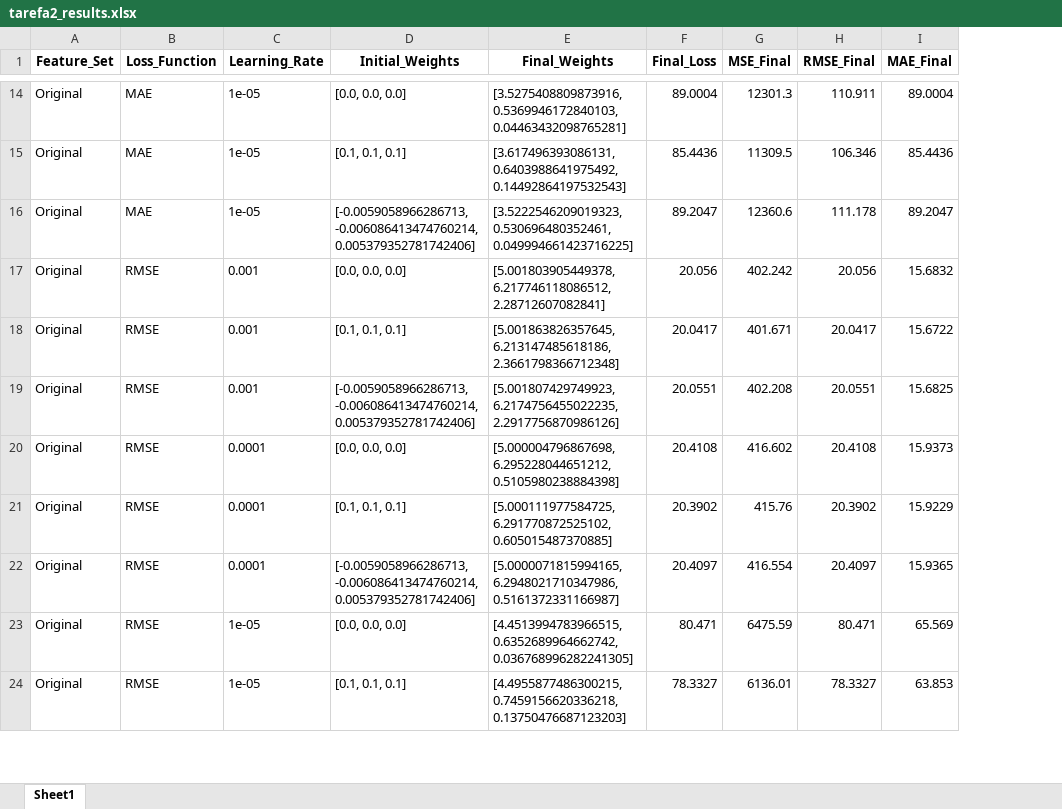
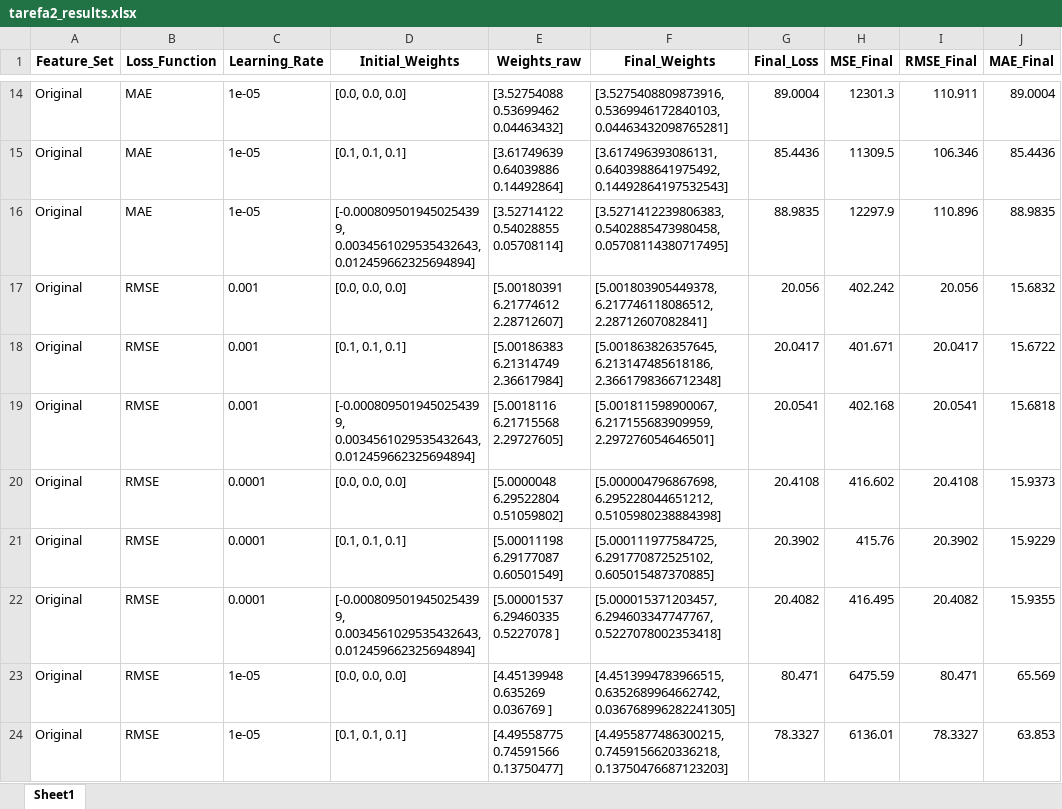
Before and after one commit to matheusssilva991/rna_tarefas_mestrado, an Excel workbook: output/tarefa2_results.xlsx, sheet Sheet1, drawn as a sheet; only a part is shown, gaps mark what is left out; values as stored, in another font and other column widths than the file's, no borders; addresses are those after the commit; the diff covers the shown part only; the diff names each change by its address in the sheet, - before the commit and + after, or states it on an @@ line.

```diff
--- a/output/tarefa2_results.xlsx (sheet Sheet1)
+++ b/output/tarefa2_results.xlsx (sheet Sheet1)
+column E (Weights_raw), rows 14-24: [3.52754088 0.53699462 0.04463432] | [3.61749639 0.64039886 0.14492864] | [3.52714122 0.54028855 0.05708114] | [5.00180391 6.21774612 2.28712607] | [5.00186383 6.21314749 2.36617984] | [5.0018116 6.21715568 2.29727605] | [5.0000048 6.29522804 0.51059802] | [5.00011198 6.29177087 0.60501549] | [5.00001537 6.29460335 0.5227078 ] | [4.45139948 0.635269 0.036769 ] | [4.49558775 0.74591566 0.13750477]
-D16 (Initial_Weights): [-0.0059058966286713, -0.006086413474760214, 0.005379352781742406]
+D16 (Initial_Weights): [-0.0008095019450254399, 0.0034561029535432643, 0.012459662325694894]
-F16 (Final_Weights): [3.5222546209019323, 0.530696480352461, 0.049994661423716225]
+F16 (Final_Weights): [3.5271412239806383, 0.5402885473980458, 0.05708114380717495]
-G16 (Final_Loss): 89.2047
+G16 (Final_Loss): 88.9835
-H16 (MSE_Final): 12360.6
+H16 (MSE_Final): 12297.9
-I16 (RMSE_Final): 111.178
+I16 (RMSE_Final): 110.896
-J16 (MAE_Final): 89.2047
+J16 (MAE_Final): 88.9835
-D19 (Initial_Weights): [-0.0059058966286713, -0.006086413474760214, 0.005379352781742406]
+D19 (Initial_Weights): [-0.0008095019450254399, 0.0034561029535432643, 0.012459662325694894]
-F19 (Final_Weights): [5.001807429749923, 6.2174756455022235, 2.2917756870986126]
+F19 (Final_Weights): [5.001811598900067, 6.217155683909959, 2.297276054646501]
-G19 (Final_Loss): 20.0551
+G19 (Final_Loss): 20.0541
-H19 (MSE_Final): 402.208
+H19 (MSE_Final): 402.168
-I19 (RMSE_Final): 20.0551
+I19 (RMSE_Final): 20.0541
-J19 (MAE_Final): 15.6825
+J19 (MAE_Final): 15.6818
-D22 (Initial_Weights): [-0.0059058966286713, -0.006086413474760214, 0.005379352781742406]
+D22 (Initial_Weights): [-0.0008095019450254399, 0.0034561029535432643, 0.012459662325694894]
-F22 (Final_Weights): [5.0000071815994165, 6.2948021710347986, 0.5161372331166987]
+F22 (Final_Weights): [5.000015371203457, 6.294603347747767, 0.5227078002353418]
-G22 (Final_Loss): 20.4097
+G22 (Final_Loss): 20.4082
-H22 (MSE_Final): 416.554
+H22 (MSE_Final): 416.495
-I22 (RMSE_Final): 20.4097
+I22 (RMSE_Final): 20.4082
-J22 (MAE_Final): 15.9365
+J22 (MAE_Final): 15.9355
```
Also changed, not shown: 133 edited cells elsewhere in this sheet, output/tarefa3_results.xlsx, 3 other files.
